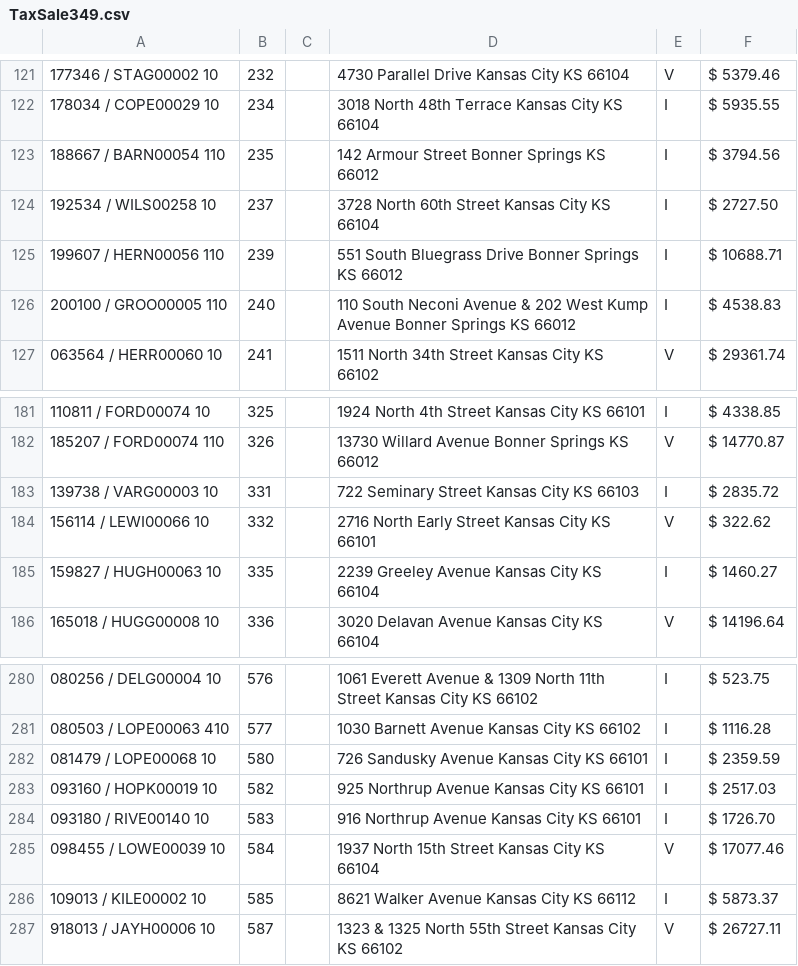
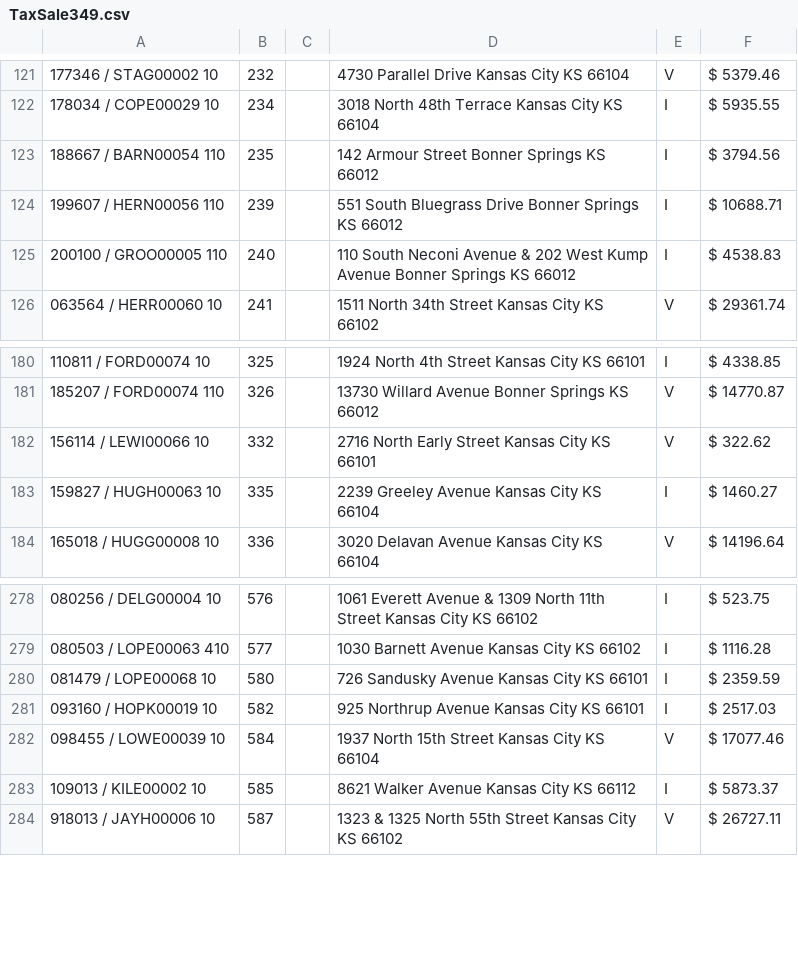
Before and after one commit to ocampossoto/TaxSaleList, a CSV file: docs/TaxSale349.csv, drawn as a sheet; only a part is shown, gaps mark what is left out; the diff names each change by its address in the sheet, - before the commit and + after, or states it on an @@ line.

```diff
--- a/docs/TaxSale349.csv
+++ b/docs/TaxSale349.csv
-row 124: 192534 / WILS00258 10 | 237 |  | 3728 North 60th Street Kansas City KS 66104 | I | $ 2727.50
-row 183: 139738 / VARG00003 10 | 331 |  | 722 Seminary Street Kansas City KS 66103 | I | $ 2835.72
-row 284: 093180 / RIVE00140 10 | 583 |  | 916 Northrup Avenue Kansas City KS 66101 | I | $ 1726.70
```
Also changed, not shown: 2 other files.
